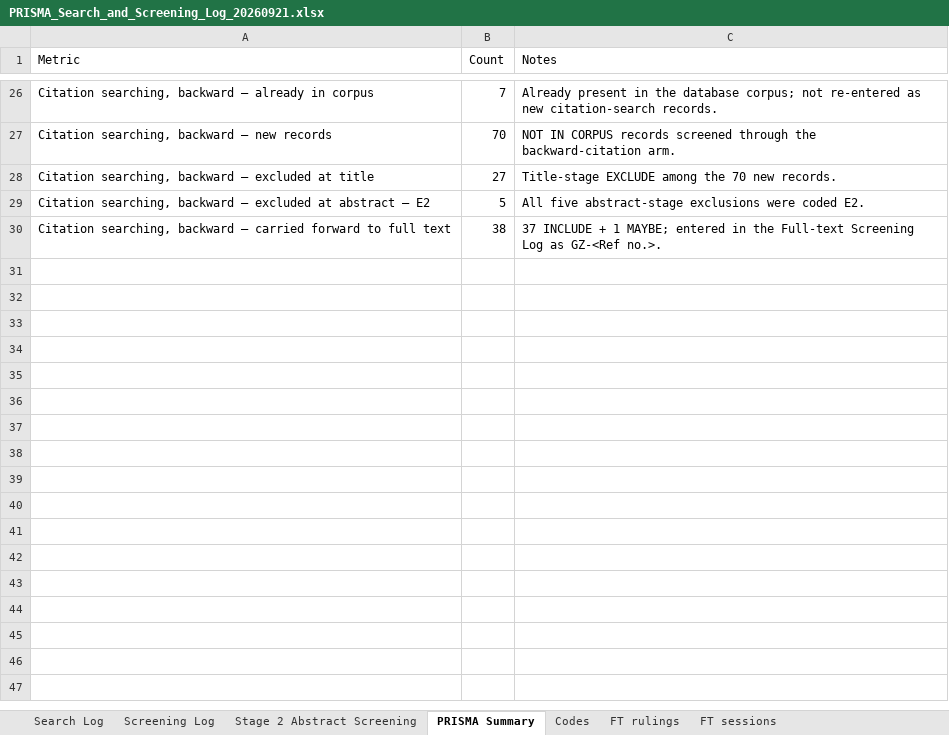
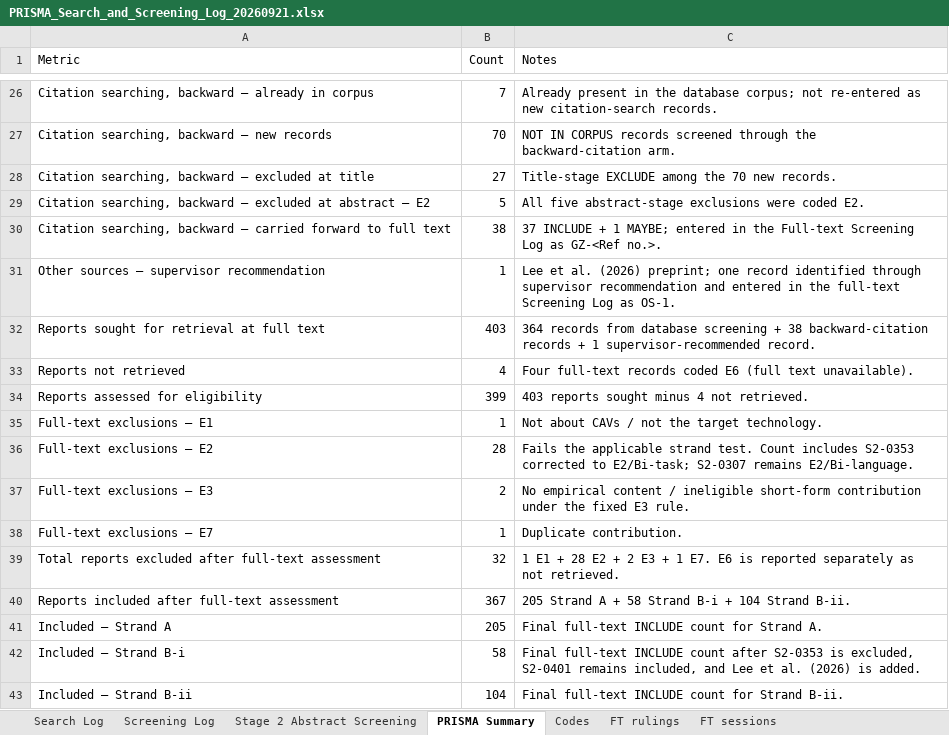
Before and after one commit to Future-Mobility-Lab/autonomous_vehicles_arnaud, an Excel workbook: lit_search/PRISMA_Search_and_Screening_Log_20260921.xlsx, sheet PRISMA Summary, drawn as a sheet; only a part is shown, gaps mark what is left out; values as stored, in another font and other column widths than the file's, no borders; table styles not drawn; the diff names each change by its address in the sheet, - before the commit and + after, or states it on an @@ line.

Commit message:
Update PRISMA_Search_and_Screening_Log_20260921.xlsx

```diff
--- a/lit_search/PRISMA_Search_and_Screening_Log_20260921.xlsx (sheet PRISMA Summary)
+++ b/lit_search/PRISMA_Search_and_Screening_Log_20260921.xlsx (sheet PRISMA Summary)
+row 31: Other sources – supervisor recommendation | 1 | Lee et al. (2026) preprint; one record identified through supervisor recommendation and entered in the full-text Screening Log as OS-1.
+row 32: Reports sought for retrieval at full text | 403 | 364 records from database screening + 38 backward-citation records + 1 supervisor-recommended record.
+row 33: Reports not retrieved | 4 | Four full-text records coded E6 (full text unavailable).
+row 34: Reports assessed for eligibility | 399 | 403 reports sought minus 4 not retrieved.
+row 35: Full-text exclusions – E1 | 1 | Not about CAVs / not the target technology.
+row 36: Full-text exclusions – E2 | 28 | Fails the applicable strand test. Count includes S2-0353 corrected to E2/Bi-task; S2-0307 remains E2/Bi-language.
+row 37: Full-text exclusions – E3 | 2 | No empirical content / ineligible short-form contribution under the fixed E3 rule.
+row 38: Full-text exclusions – E7 | 1 | Duplicate contribution.
+row 39: Total reports excluded after full-text assessment | 32 | 1 E1 + 28 E2 + 2 E3 + 1 E7. E6 is reported separately as not retrieved.
+row 40: Reports included after full-text assessment | 367 | 205 Strand A + 58 Strand B-i + 104 Strand B-ii.
+row 41: Included – Strand A | 205 | Final full-text INCLUDE count for Strand A.
+row 42: Included – Strand B-i | 58 | Final full-text INCLUDE count after S2-0353 is excluded, S2-0401 remains included, and Lee et al. (2026) is added.
+row 43: Included – Strand B-ii | 104 | Final full-text INCLUDE count for Strand B-ii.
```
Also changed, not shown: sheet Screening Log, sheet FT sessions, formulas that keep their value.
